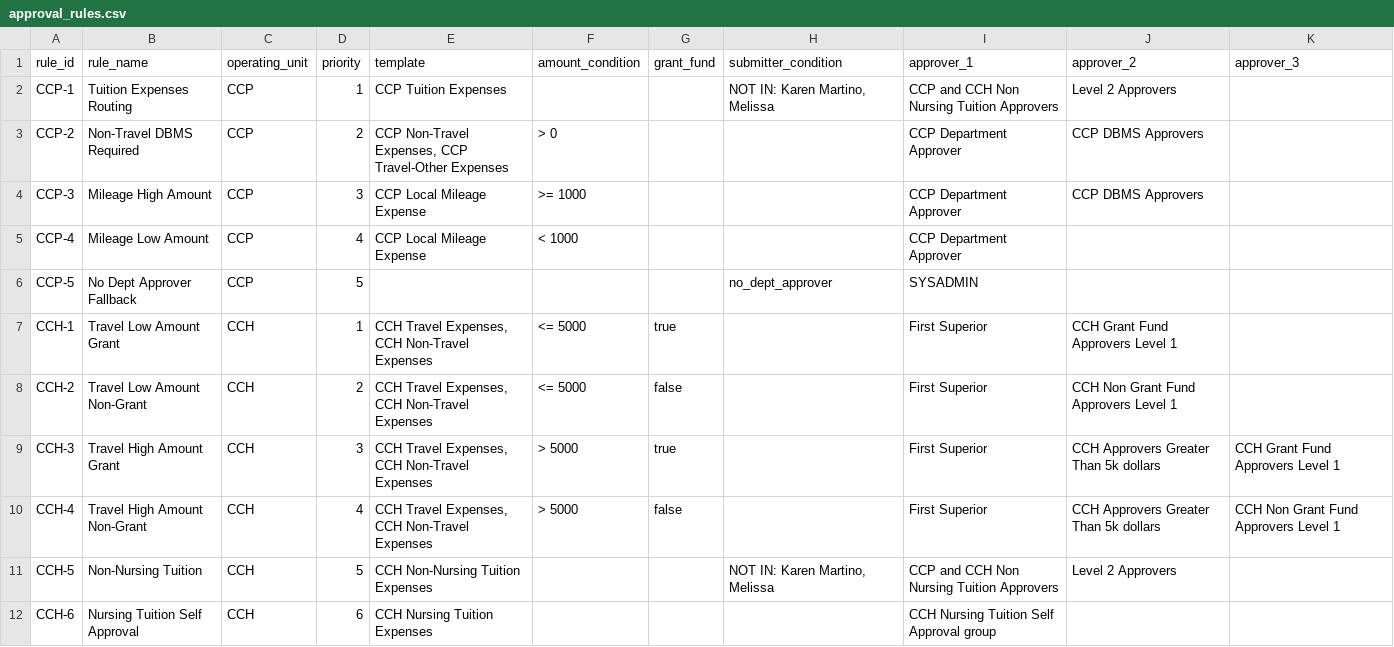
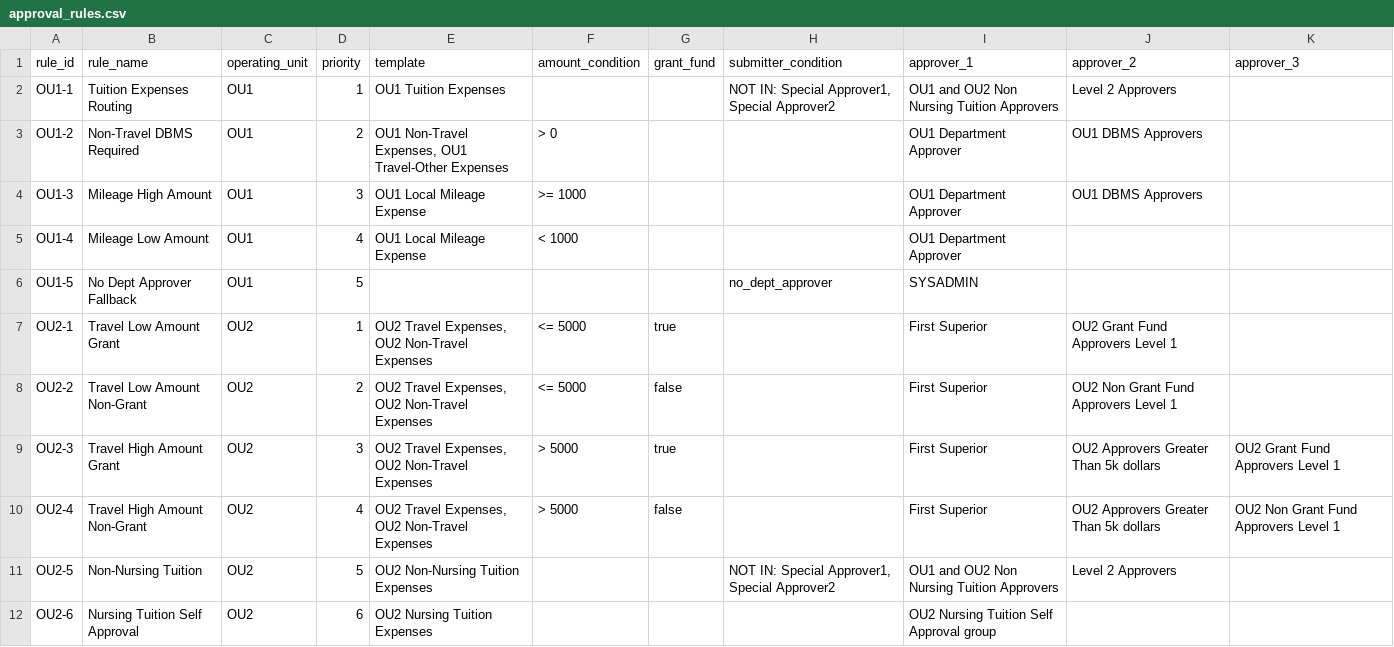
Before and after one commit to madhavsamudrala/oracle-iexpense-approval-assistant, a CSV file: ica-schema/csv/approval_rules.csv, drawn as a sheet; only a part is shown; the diff covers the shown part only.

Commit message:
Replace names with generic identifiers

```diff
--- a/ica-schema/csv/approval_rules.csv
+++ b/ica-schema/csv/approval_rules.csv
@@ -1,12 +1,12 @@
 rule_id,rule_name,operating_unit,priority,template,amount_condition,grant_fund,submitter_condition,approver_1,approver_2,approver_3
-CCP-1,Tuition Expenses Routing,CCP,1,CCP Tuition Expenses,,,"NOT IN: Karen Martino, Melissa",CCP and CCH Non Nursing Tuition Approvers,Level 2 Approvers,
-CCP-2,Non-Travel DBMS Required,CCP,2,"CCP Non-Travel Expenses, CCP Travel-Other Expenses",> 0,,,CCP Department Approver,CCP DBMS Approvers,
-CCP-3,Mileage High Amount,CCP,3,CCP Local Mileage Expense,>= 1000,,,CCP Department Approver,CCP DBMS Approvers,
-CCP-4,Mileage Low Amount,CCP,4,CCP Local Mileage Expense,< 1000,,,CCP Department Approver,,
-CCP-5,No Dept Approver Fallback,CCP,5,,,,no_dept_approver,SYSADMIN,,
-CCH-1,Travel Low Amount Grant,CCH,1,"CCH Travel Expenses, CCH Non-Travel Expenses",<= 5000,true,,First Superior,CCH Grant Fund Approvers Level 1,
-CCH-2,Travel Low Amount Non-Grant,CCH,2,"CCH Travel Expenses, CCH Non-Travel Expenses",<= 5000,false,,First Superior,CCH Non Grant Fund Approvers Level 1,
-CCH-3,Travel High Amount Grant,CCH,3,"CCH Travel Expenses, CCH Non-Travel Expenses",> 5000,true,,First Superior,CCH Approvers Greater Than 5k dollars,CCH Grant Fund Approvers Level 1
-CCH-4,Travel High Amount Non-Grant,CCH,4,"CCH Travel Expenses, CCH Non-Travel Expenses",> 5000,false,,First Superior,CCH Approvers Greater Than 5k dollars,CCH Non Grant Fund Approvers Level 1
-CCH-5,Non-Nursing Tuition,CCH,5,CCH Non-Nursing Tuition Expenses,,,"NOT IN: Karen Martino, Melissa",CCP and CCH Non Nursing Tuition Approvers,Level 2 Approvers,
-CCH-6,Nursing Tuition Self Approval,CCH,6,CCH Nursing Tuition Expenses,,,,CCH Nursing Tuition Self Approval group,,
+OU1-1,Tuition Expenses Routing,OU1,1,OU1 Tuition Expenses,,,"NOT IN: Special Approver1, Special Approver2",OU1 and OU2 Non Nursing Tuition Approvers,Level 2 Approvers,
+OU1-2,Non-Travel DBMS Required,OU1,2,"OU1 Non-Travel Expenses, OU1 Travel-Other Expenses",> 0,,,OU1 Department Approver,OU1 DBMS Approvers,
+OU1-3,Mileage High Amount,OU1,3,OU1 Local Mileage Expense,>= 1000,,,OU1 Department Approver,OU1 DBMS Approvers,
+OU1-4,Mileage Low Amount,OU1,4,OU1 Local Mileage Expense,< 1000,,,OU1 Department Approver,,
+OU1-5,No Dept Approver Fallback,OU1,5,,,,no_dept_approver,SYSADMIN,,
+OU2-1,Travel Low Amount Grant,OU2,1,"OU2 Travel Expenses, OU2 Non-Travel Expenses",<= 5000,true,,First Superior,OU2 Grant Fund Approvers Level 1,
+OU2-2,Travel Low Amount Non-Grant,OU2,2,"OU2 Travel Expenses, OU2 Non-Travel Expenses",<= 5000,false,,First Superior,OU2 Non Grant Fund Approvers Level 1,
+OU2-3,Travel High Amount Grant,OU2,3,"OU2 Travel Expenses, OU2 Non-Travel Expenses",> 5000,true,,First Superior,OU2 Approvers Greater Than 5k dollars,OU2 Grant Fund Approvers Level 1
+OU2-4,Travel High Amount Non-Grant,OU2,4,"OU2 Travel Expenses, OU2 Non-Travel Expenses",> 5000,false,,First Superior,OU2 Approvers Greater Than 5k dollars,OU2 Non Grant Fund Approvers Level 1
+OU2-5,Non-Nursing Tuition,OU2,5,OU2 Non-Nursing Tuition Expenses,,,"NOT IN: Special Approver1, Special Approver2",OU1 and OU2 Non Nursing Tuition Approvers,Level 2 Approvers,
+OU2-6,Nursing Tuition Self Approval,OU2,6,OU2 Nursing Tuition Expenses,,,,OU2 Nursing Tuition Self Approval group,,
```
Also changed, not shown: 2 added rows, 2 removed rows and 6 edited cells elsewhere in this file, ica-schema/csv/approver_groups.csv, ica-schema/csv/natural_language_queries.csv, 5 other files.
